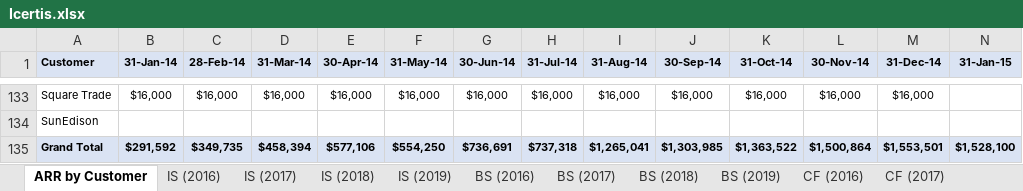
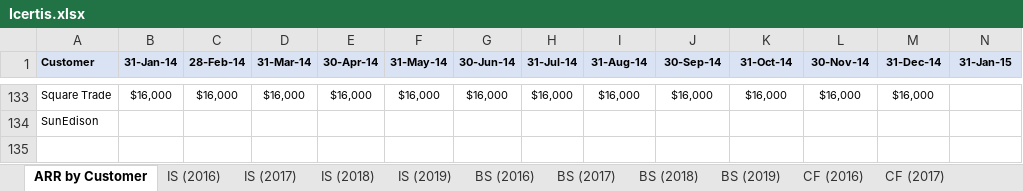
Before and after one commit to juliasliu/application, an Excel workbook: inputs/Icertis.xlsx, sheet ARR by Customer, drawn as a sheet; only a part is shown, gaps mark what is left out; values as stored, in another font and other column widths than the file's, no borders; rows hold the shown columns only; the diff names each change by its address in the sheet, - before the commit and + after, or states it on an @@ line.

Commit message:
Fixed some errors with individual data analysis

```diff
--- a/inputs/Icertis.xlsx (sheet ARR by Customer)
+++ b/inputs/Icertis.xlsx (sheet ARR by Customer)
-row 135: Grand Total | $291,592 | $349,735 | $458,394 | $577,106 | $554,250 | $736,691 | $737,318 | $1,265,041 | $1,303,985 | $1,363,522 | $1,500,864 | $1,553,501 | $1,528,100
```
Also changed, not shown: inputs/Quantum Metric.xlsx, 8 other files.
